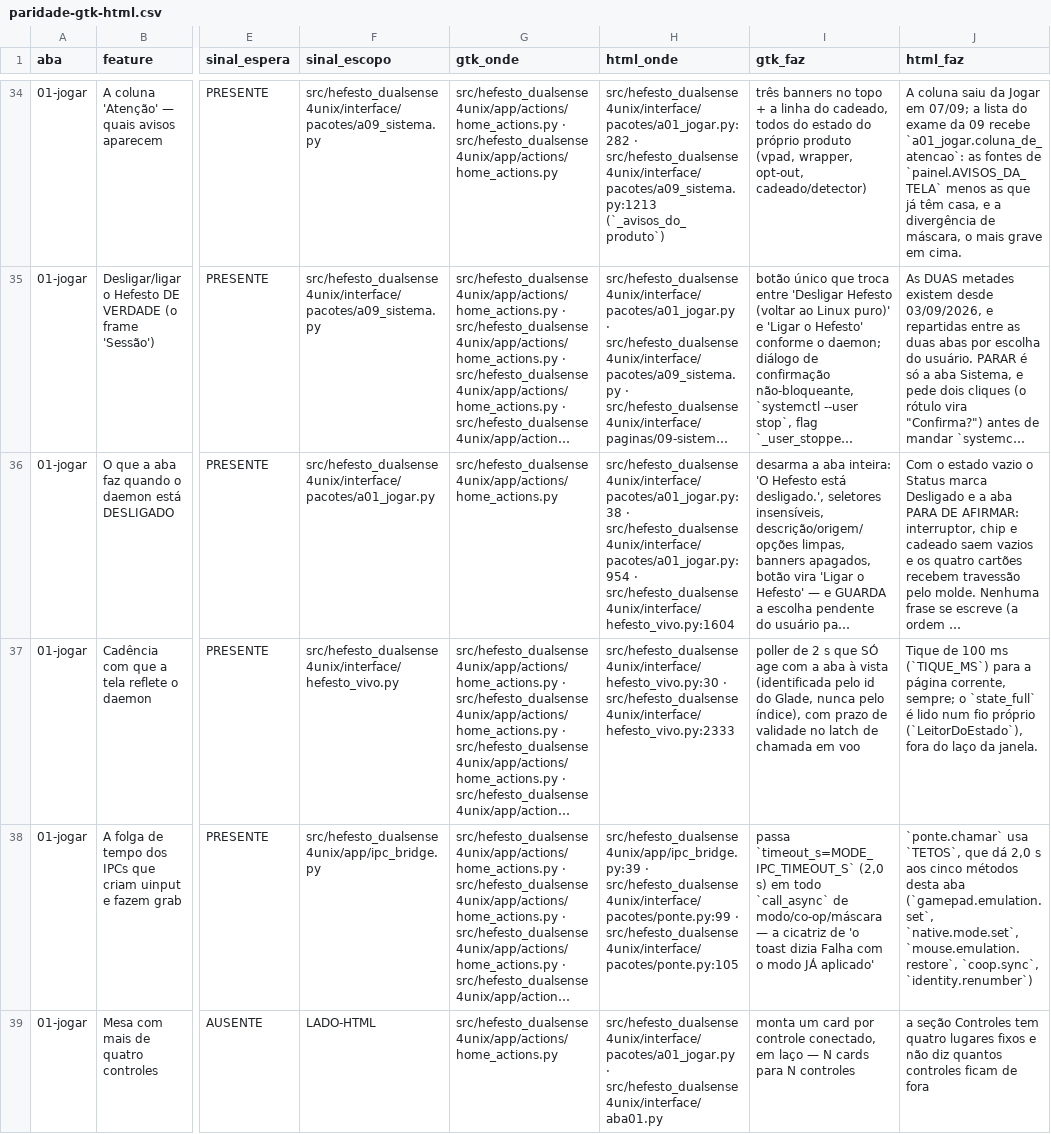
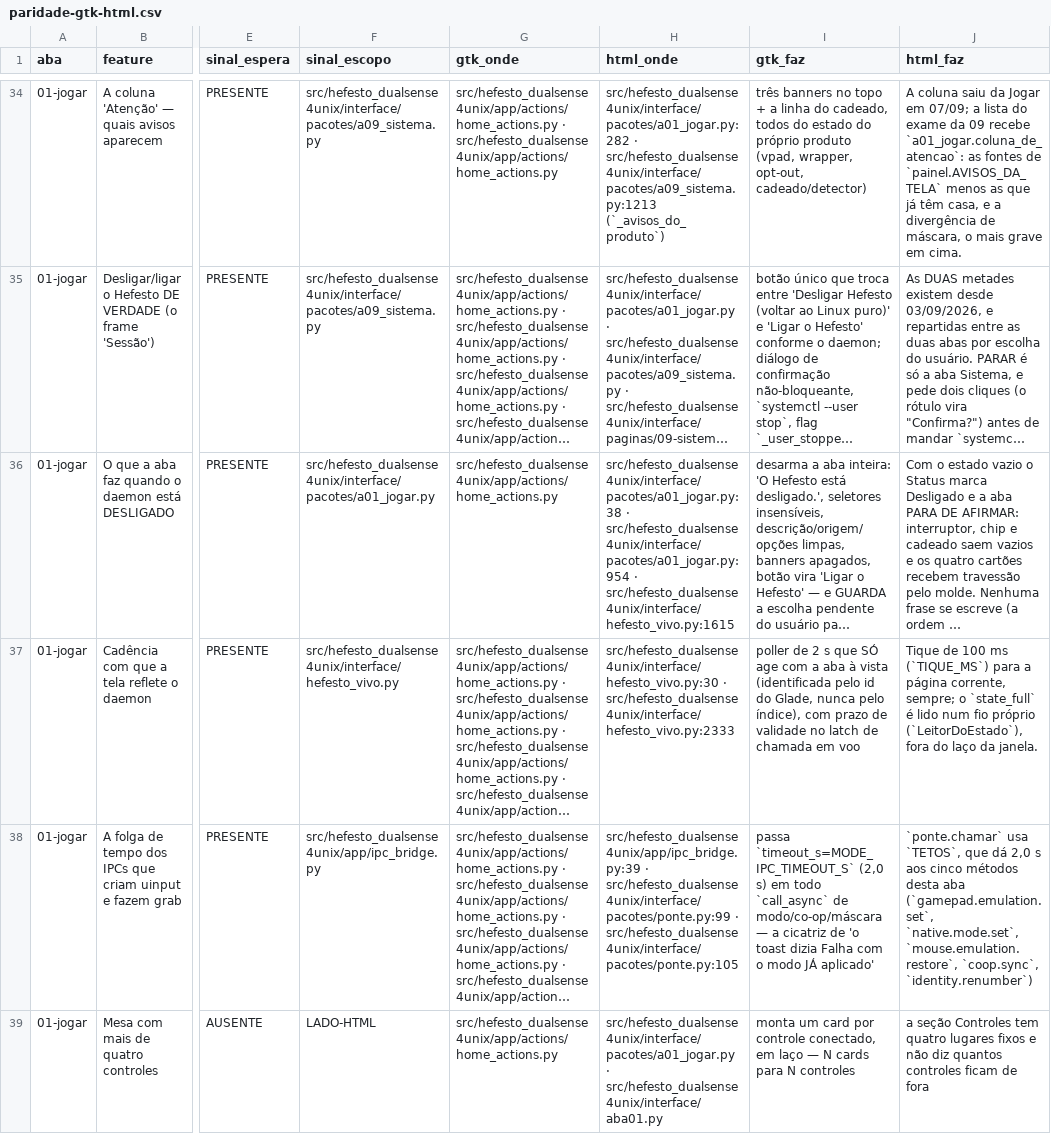
Before and after one commit to Hefesto-Team/hefesto-dualsense4unix, a CSV file: docs/data/paridade-gtk-html.csv, drawn as a sheet; only a part is shown, gaps mark what is left out; long unchanged cells end in …; the diff covers the shown part only; the diff names each change by its address in the sheet, - before the commit and + after, or states it on an @@ line.

```diff
--- a/docs/data/paridade-gtk-html.csv
+++ b/docs/data/paridade-gtk-html.csv
-H36 (html_onde): …src/hefesto_dualsense4unix/interface/pacotes/a01_jogar.py:954 · src/hefesto_dualsense4unix/interface/hefesto_vivo.py:1604
+H36 (html_onde): …src/hefesto_dualsense4unix/interface/pacotes/a01_jogar.py:954 · src/hefesto_dualsense4unix/interface/hefesto_vivo.py:1615
```
Also changed, not shown: 10 edited cells elsewhere in this file, 7 other files.
